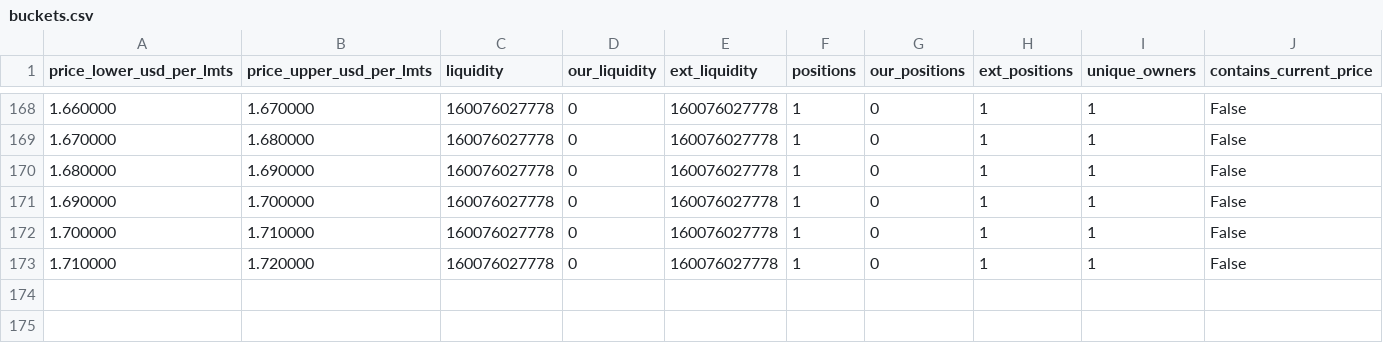
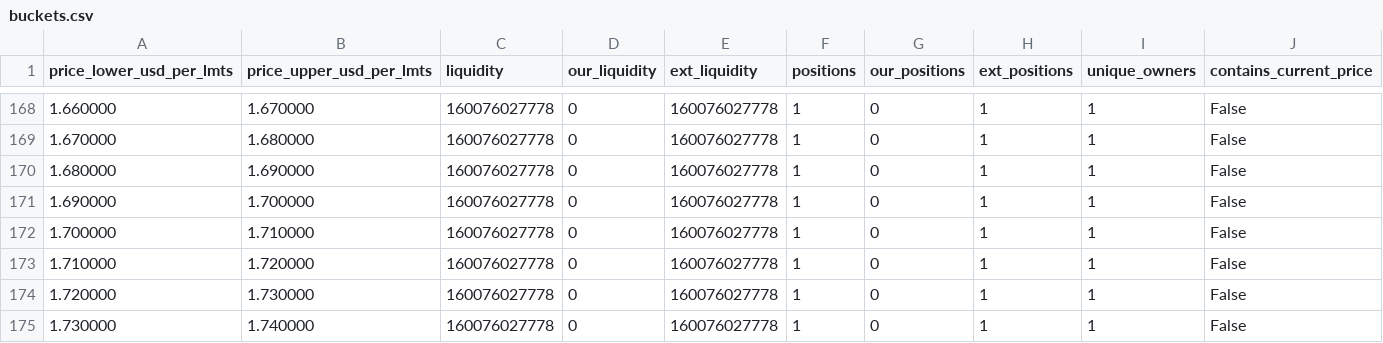
Before and after one commit to catmeover-png/drome_parser_lmts, a CSV file: out/0xbe4c36b9542610df83ca690c8b5bc53bbbc5d542/buckets.csv, drawn as a sheet; only a part is shown, gaps mark what is left out; the diff names each change by its address in the sheet, - before the commit and + after, or states it on an @@ line.

```diff
--- a/out/0xbe4c36b9542610df83ca690c8b5bc53bbbc5d542/buckets.csv
+++ b/out/0xbe4c36b9542610df83ca690c8b5bc53bbbc5d542/buckets.csv
+row 174: 1.720000 | 1.730000 | 160076027778 | 0 | 160076027778 | 1 | 0 | 1 | 1 | False
+row 175: 1.730000 | 1.740000 | 160076027778 | 0 | 160076027778 | 1 | 0 | 1 | 1 | False
```
Also changed, not shown: out/0xbe4c36b9542610df83ca690c8b5bc53bbbc5d542/open_positions.csv, out/0xbe4c36b9542610df83ca690c8b5bc53bbbc5d542/summary.csv, 2 other files.
